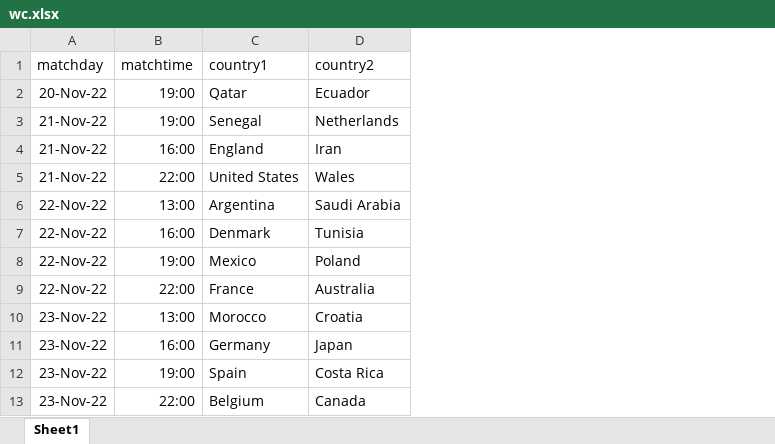
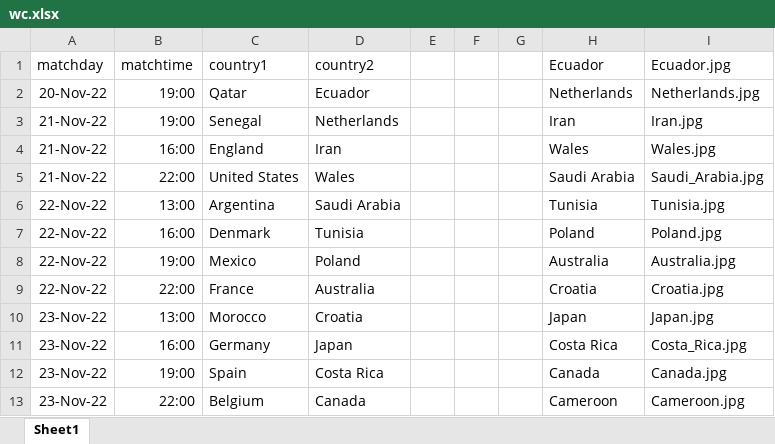
Before and after one commit to trianhdev/express-hello-world, an Excel workbook: wc.xlsx, sheet Sheet1, drawn as a sheet; only a part is shown; values as stored, in another font and other column widths than the file's, no borders; the diff names each change by its address in the sheet, - before the commit and + after, or states it on an @@ line.

```diff
--- a/wc.xlsx (sheet Sheet1)
+++ b/wc.xlsx (sheet Sheet1)
+column E, empty
+column F, empty
+column G, empty
+column H (Ecuador), rows 2-13: Netherlands | Iran | Wales | Saudi Arabia | Tunisia | Poland | Australia | Croatia | Japan | Costa Rica | Canada | Cameroon
+column I (Ecuador.jpg), rows 2-13: Netherlands.jpg | Iran.jpg | Wales.jpg | Saudi_Arabia.jpg | Tunisia.jpg | Poland.jpg | Australia.jpg | Croatia.jpg | Japan.jpg | Costa_Rica.jpg | Canada.jpg | Cameroon.jpg
```
Also changed, not shown: 34 other files.
